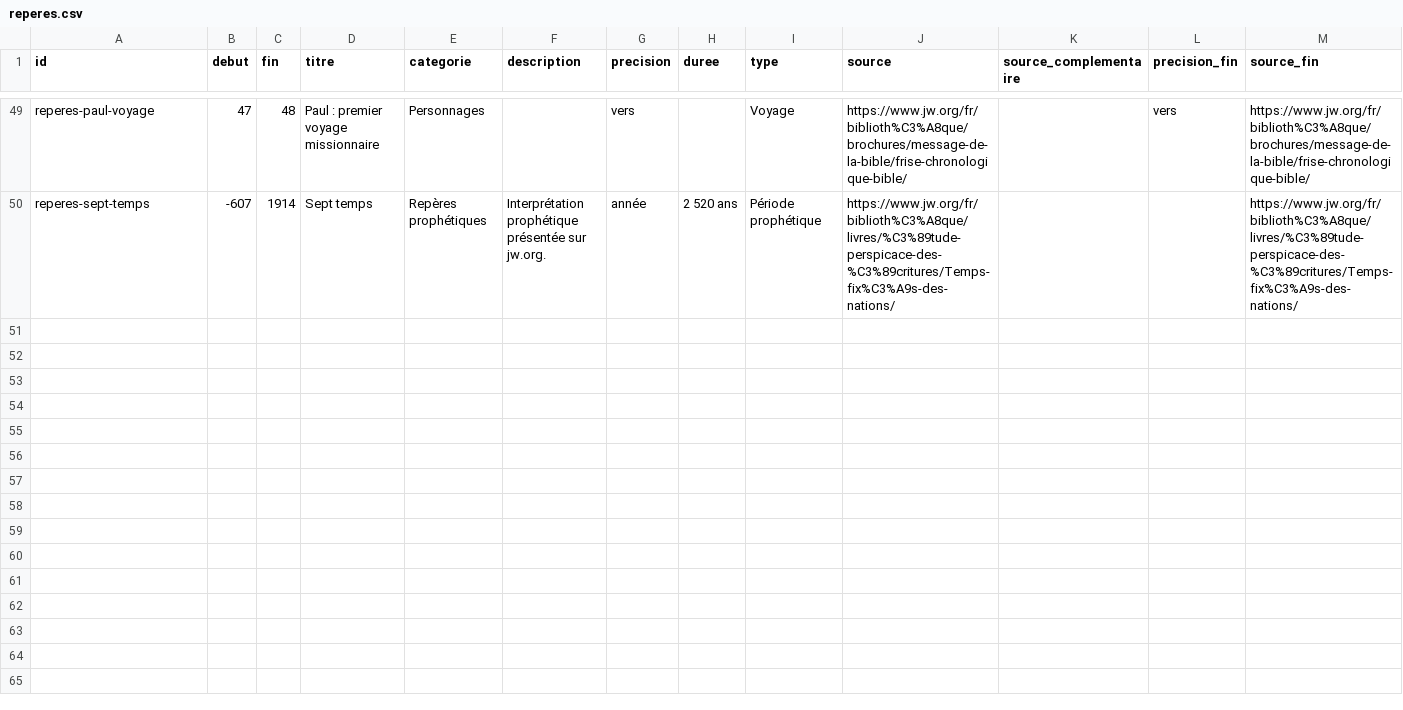
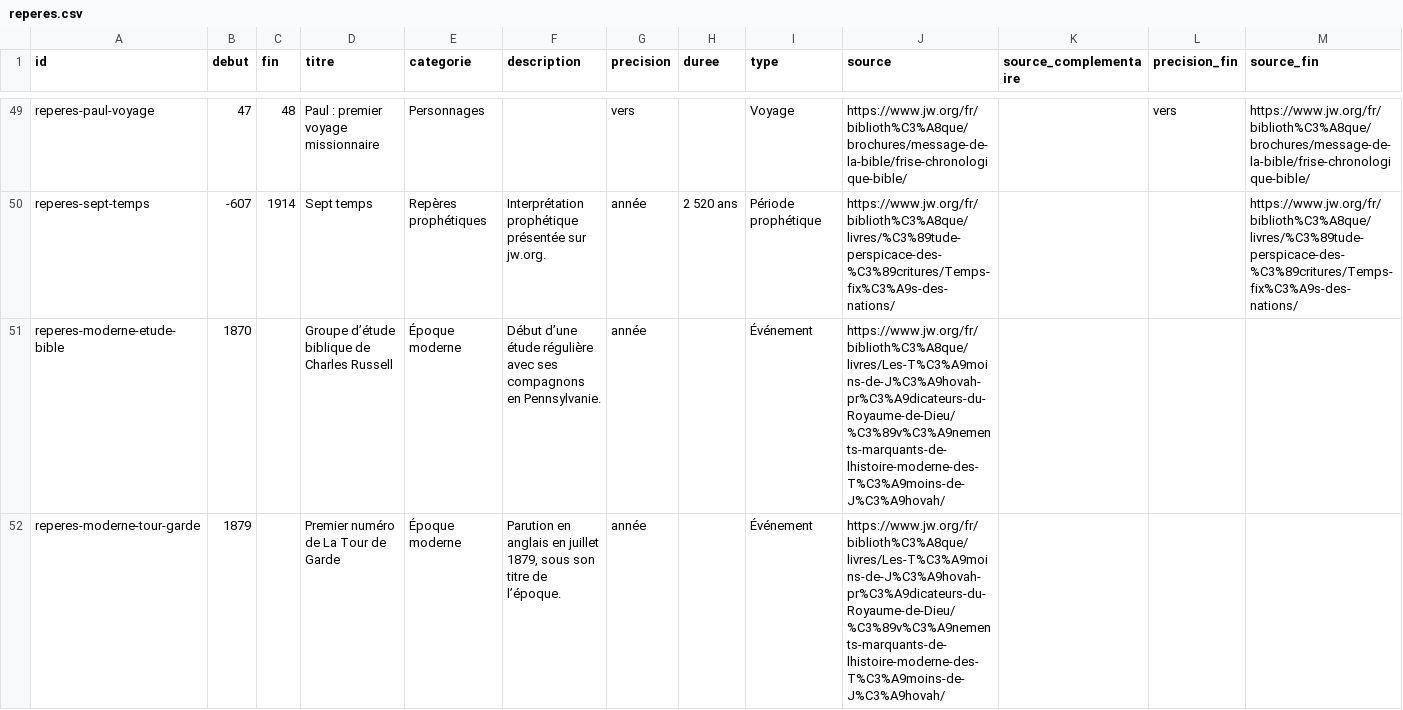
Before and after one commit to jyblanchette-max/Timeline, a CSV file: reperes.csv, drawn as a sheet; only a part is shown, gaps mark what is left out; rows hold the shown columns only; the diff covers the shown part only; the diff names each change by its address in the sheet, - before the commit and + after, or states it on an @@ line.

Commit message:
Ajoute huit repères modernes avec sources jw.org

```diff
--- a/reperes.csv
+++ b/reperes.csv
+row 51: reperes-moderne-etude-bible | 1870 |  | Groupe d’étude biblique de Charles Russell | Époque moderne | Début d’une étude régulière avec ses compagnons en Pennsylvanie. | année |  | Événement | https://www.jw.org/fr/biblioth%C3%A8que/livres/Les-T%C3%A9moins-de-J%C3%A9hovah-pr%C3%A9dicateurs-du-Royaume-de-Dieu/%C3%89v%C3%A9nements-marquants-de-lhistoire-moderne-des-T%C3%A9moins-de-J%C3%A9hovah/
+row 52: reperes-moderne-tour-garde | 1879 |  | Premier numéro de La Tour de Garde | Époque moderne | Parution en anglais en juillet 1879, sous son titre de l’époque. | année |  | Événement | https://www.jw.org/fr/biblioth%C3%A8que/livres/Les-T%C3%A9moins-de-J%C3%A9hovah-pr%C3%A9dicateurs-du-Royaume-de-Dieu/%C3%89v%C3%A9nements-marquants-de-lhistoire-moderne-des-T%C3%A9moins-de-J%C3%A9hovah/
```
Also changed, not shown: 6 added rows elsewhere in this file.
